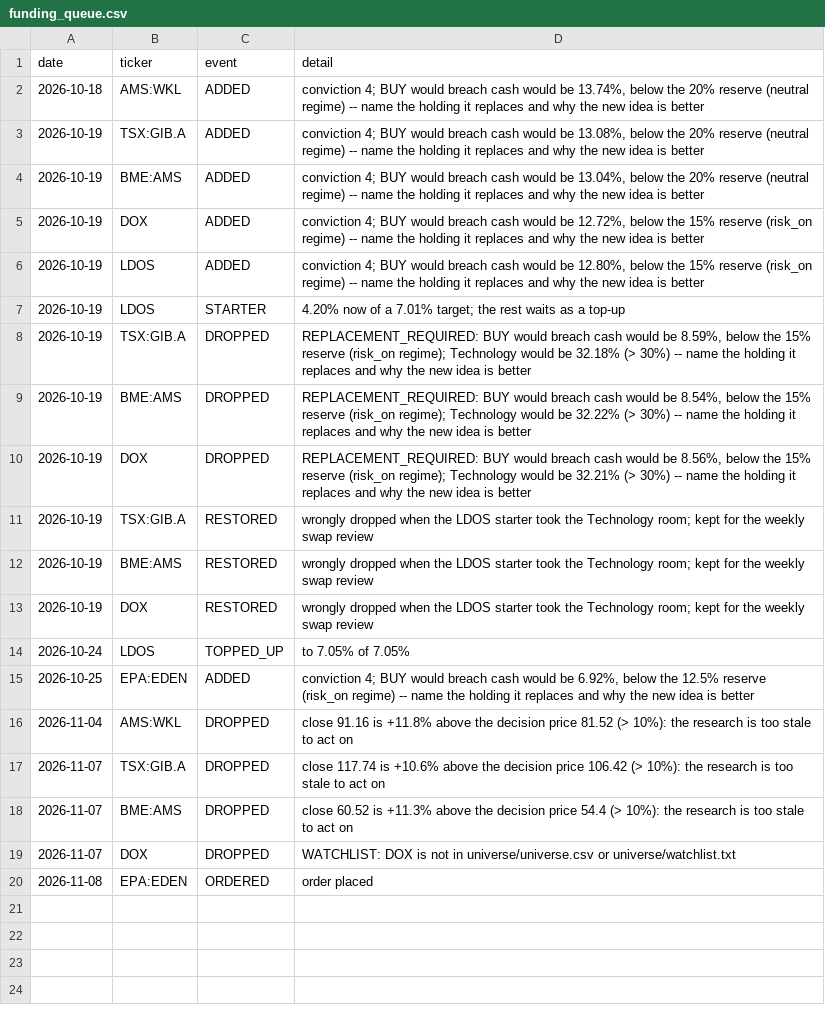
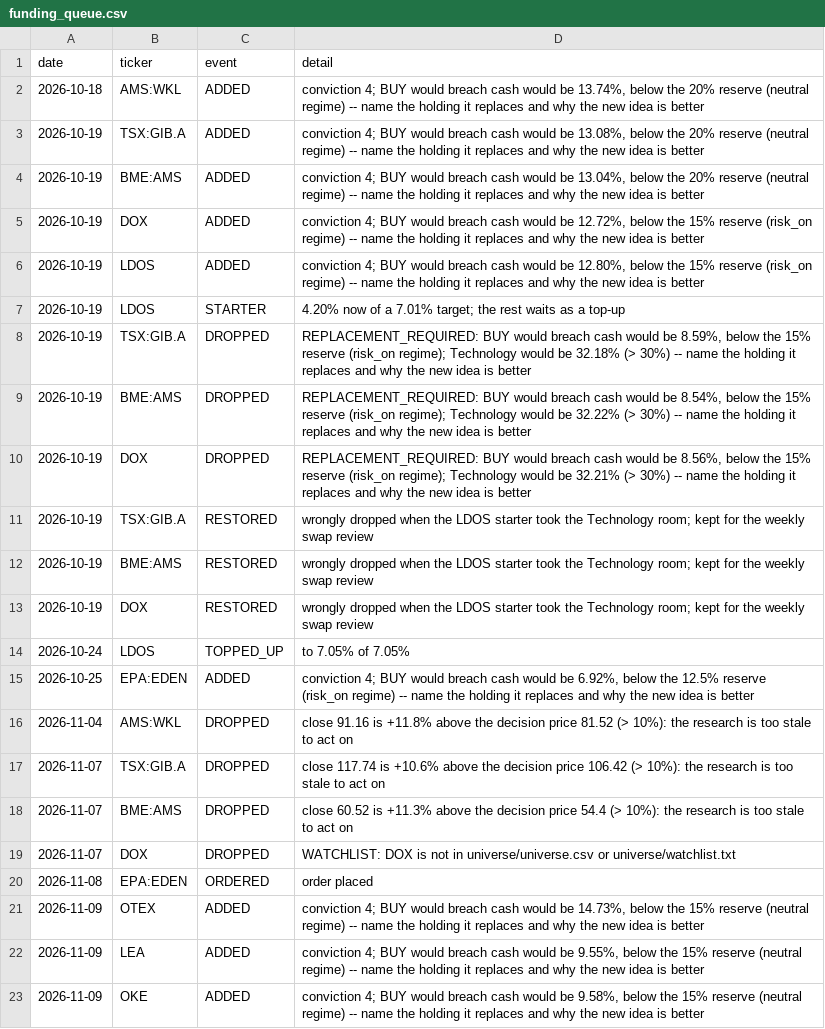
Before and after one commit to oskarajaspinall-cell/paper-portfolio, a CSV file: portfolio/funding_queue.csv, drawn as a sheet.

```diff
--- a/portfolio/funding_queue.csv
+++ b/portfolio/funding_queue.csv
@@ -20 +20,4 @@ date,ticker,event,detail
 2026-11-08,EPA:EDEN,ORDERED,order placed
+2026-11-09,OTEX,ADDED,"conviction 4; BUY would breach cash would be 14.73%, below the 15% reserve (neutral regime) -- name the holding it replaces and why the new idea is better"
+2026-11-09,LEA,ADDED,"conviction 4; BUY would breach cash would be 9.55%, below the 15% reserve (neutral regime) -- name the holding it replaces and why the new idea is better"
+2026-11-09,OKE,ADDED,"conviction 4; BUY would breach cash would be 9.58%, below the 15% reserve (neutral regime) -- name the holding it replaces and why the new idea is better"
```
Also changed, not shown: portfolio/decisions.csv, portfolio/entry_watch.csv, 40 other files.
